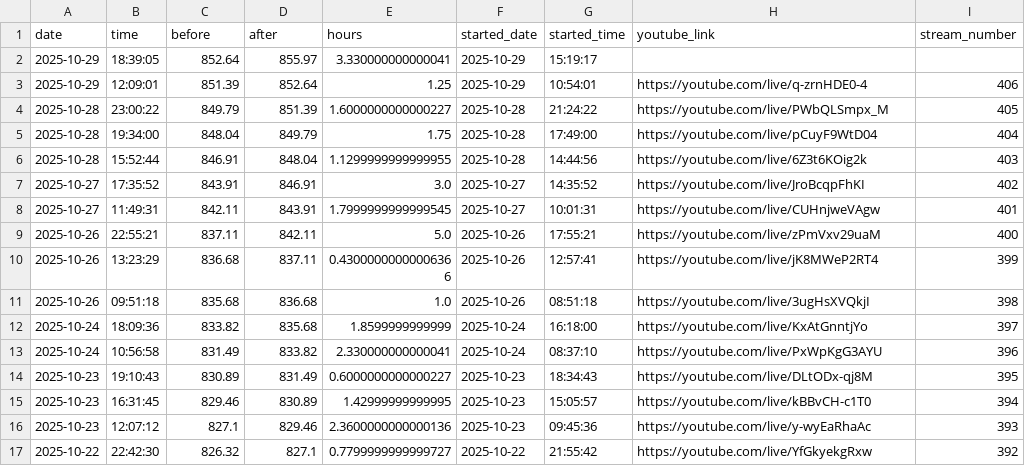
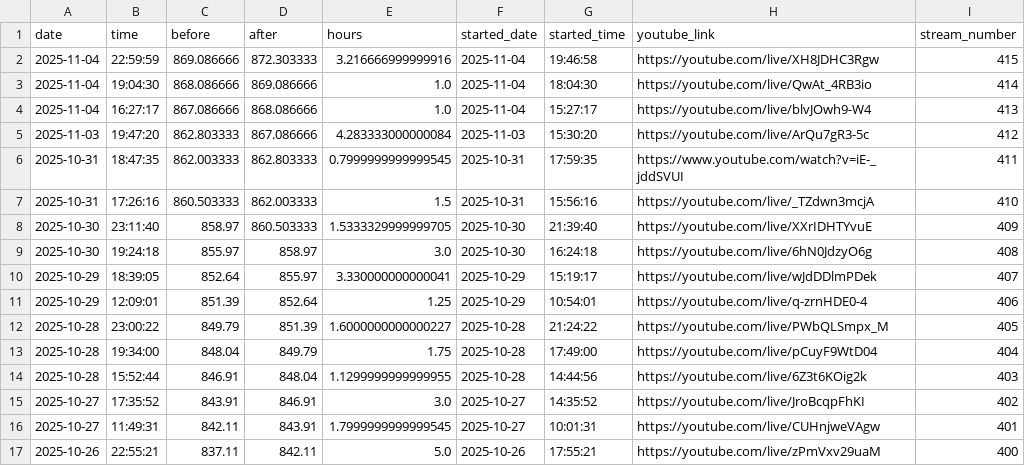
Before and after one commit to BriceChivu/Mandarin-progression, a CSV file: public/streaming_sessions.csv, drawn as a sheet; only a part is shown; the shorter side is filled out with more unchanged rows.

```diff
--- a/public/streaming_sessions.csv
+++ b/public/streaming_sessions.csv
@@ -1,3 +1,11 @@
 date,time,before,after,hours,started_date,started_time,youtube_link,stream_number
-2025-10-29,18:39:05,852.64,855.97,3.330000000000041,2025-10-29,15:19:17,,
+2025-11-04,22:59:59,869.086666,872.303333,3.216666999999916,2025-11-04,19:46:58,https://youtube.com/live/XH8JDHC3Rgw,415
+2025-11-04,19:04:30,868.086666,869.086666,1.0,2025-11-04,18:04:30,https://youtube.com/live/QwAt_4RB3io,414
+2025-11-04,16:27:17,867.086666,868.086666,1.0,2025-11-04,15:27:17,https://youtube.com/live/blvJOwh9-W4,413
+2025-11-03,19:47:20,862.803333,867.086666,4.283333000000084,2025-11-03,15:30:20,https://youtube.com/live/ArQu7gR3-5c,412
+2025-10-31,18:47:35,862.003333,862.803333,0.7999999999999545,2025-10-31,17:59:35,https://www.youtube.com/watch?v=iE-_jddSVUI,411
+2025-10-31,17:26:16,860.503333,862.003333,1.5,2025-10-31,15:56:16,https://youtube.com/live/_TZdwn3mcjA,410
+2025-10-30,23:11:40,858.97,860.503333,1.5333329999999705,2025-10-30,21:39:40,https://youtube.com/live/XXrIDHTYvuE,409
+2025-10-30,19:24:18,855.97,858.97,3.0,2025-10-30,16:24:18,https://youtube.com/live/6hN0JdzyO6g,408
+2025-10-29,18:39:05,852.64,855.97,3.330000000000041,2025-10-29,15:19:17,https://youtube.com/live/wJdDDlmPDek,407
 2025-10-29,12:09:01,851.39,852.64,1.25,2025-10-29,10:54:01,https://youtube.com/live/q-zrnHDE0-4,406
```
Also changed, not shown: public/daily_summary.csv, 1 other file.
